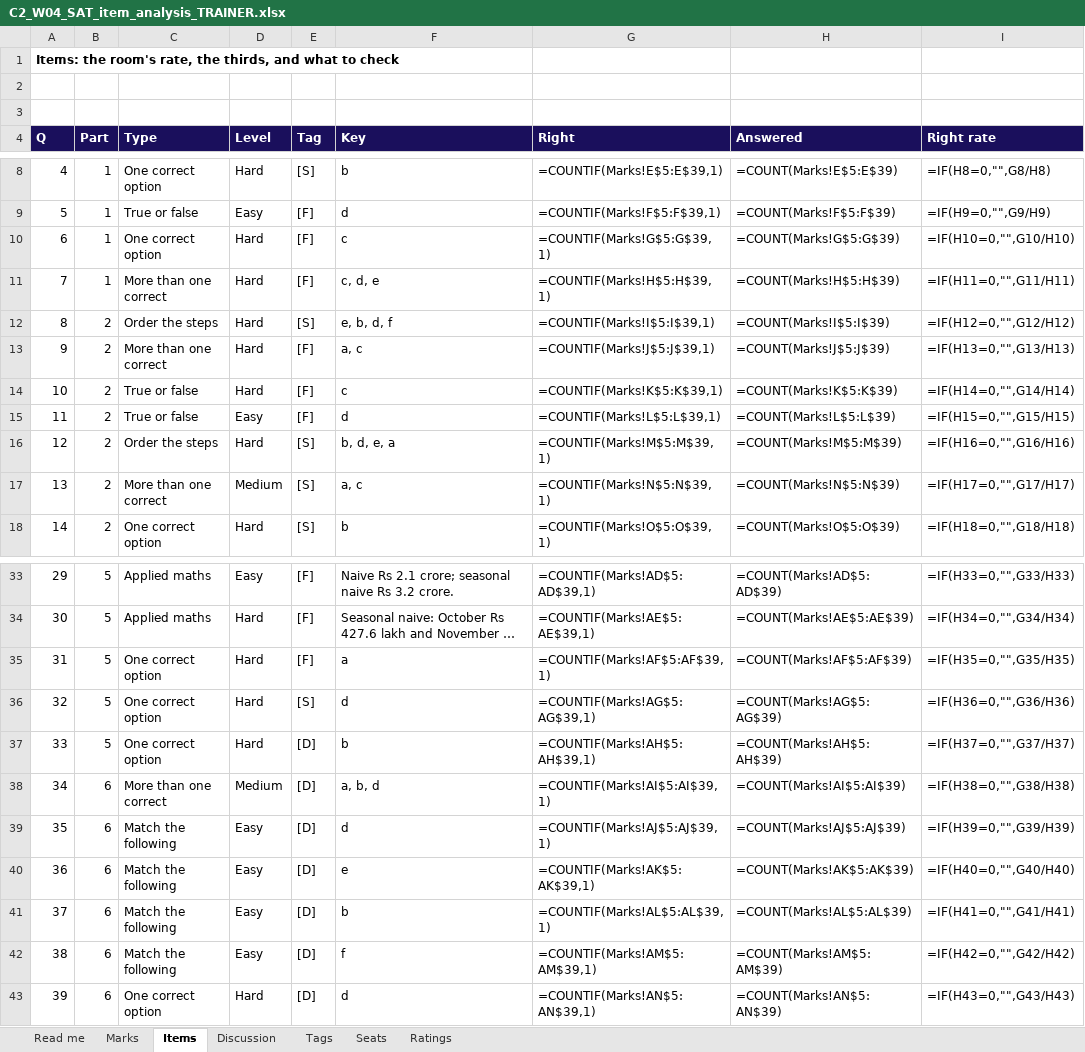
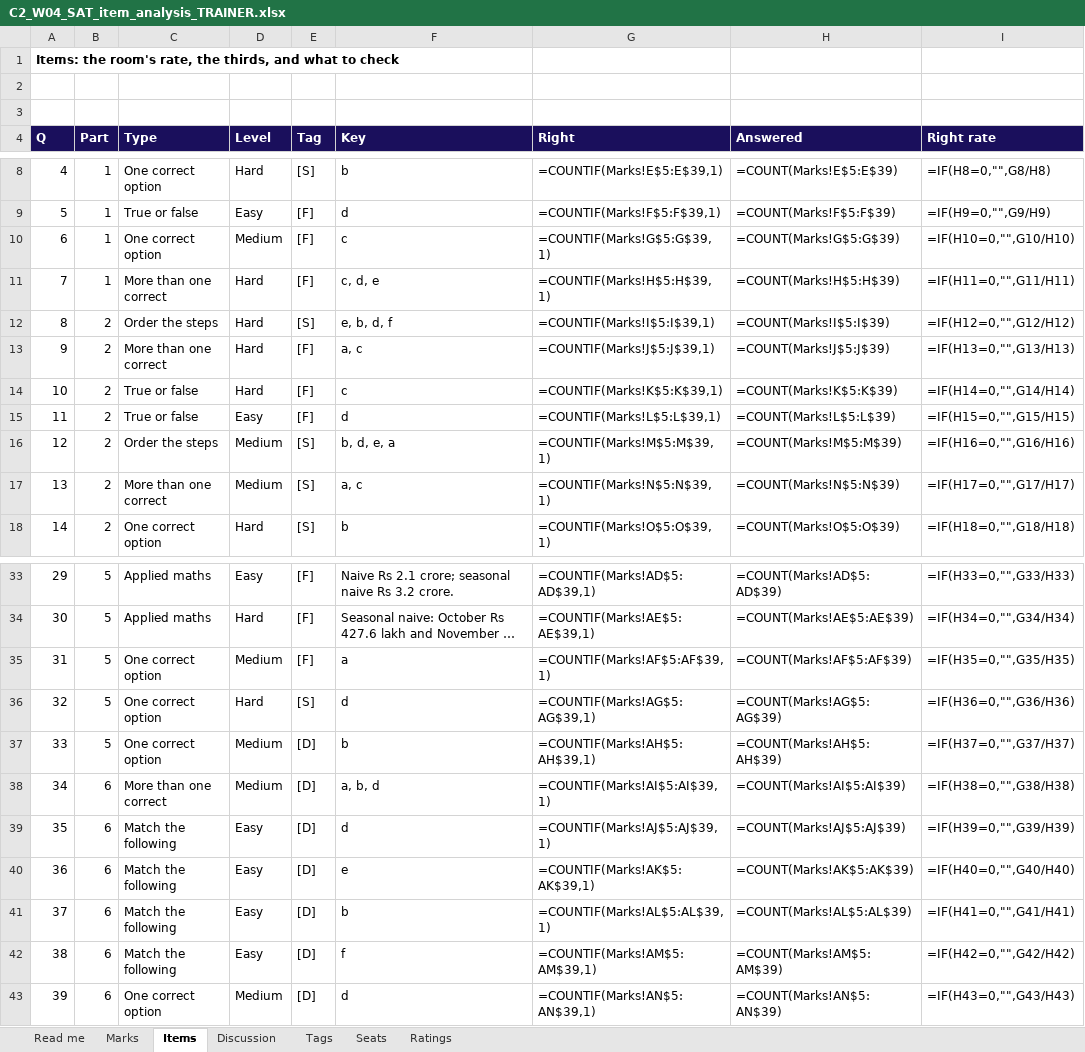
Before and after one commit to fde-academy-lab/c2-content-factory, an Excel workbook: content/W04/SAT/answer-key/C2_W04_SAT_item_analysis_TRAINER.xlsx, sheet Items, drawn as a sheet; only a part is shown, gaps mark what is left out; long unchanged cells end in …; values as stored, in another font and other column widths than the file's, no borders; formulas without a stored value are shown as written; the diff names each change by its address in the sheet, - before the commit and + after, or states it on an @@ line.

```diff
--- a/content/W04/SAT/answer-key/C2_W04_SAT_item_analysis_TRAINER.xlsx (sheet Items)
+++ b/content/W04/SAT/answer-key/C2_W04_SAT_item_analysis_TRAINER.xlsx (sheet Items)
-D10 (Level): Hard
+D10 (Level): Medium
-D16 (Level): Hard
+D16 (Level): Medium
-D35 (Level): Hard
+D35 (Level): Medium
-D37 (Level): Hard
+D37 (Level): Medium
-D43 (Level): Hard
+D43 (Level): Medium
```
Also changed, not shown: 6 other files.
